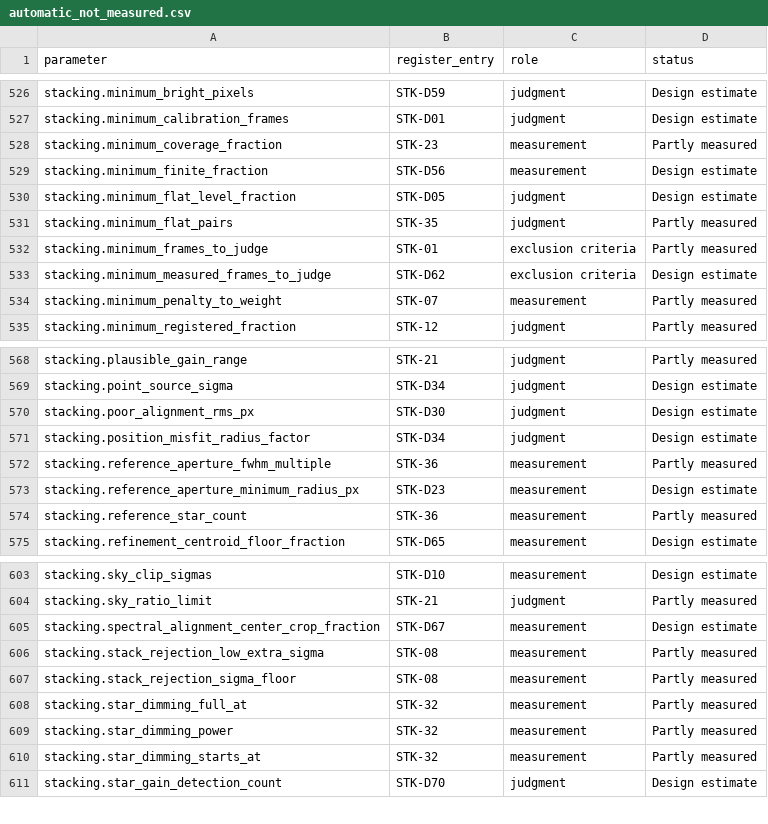
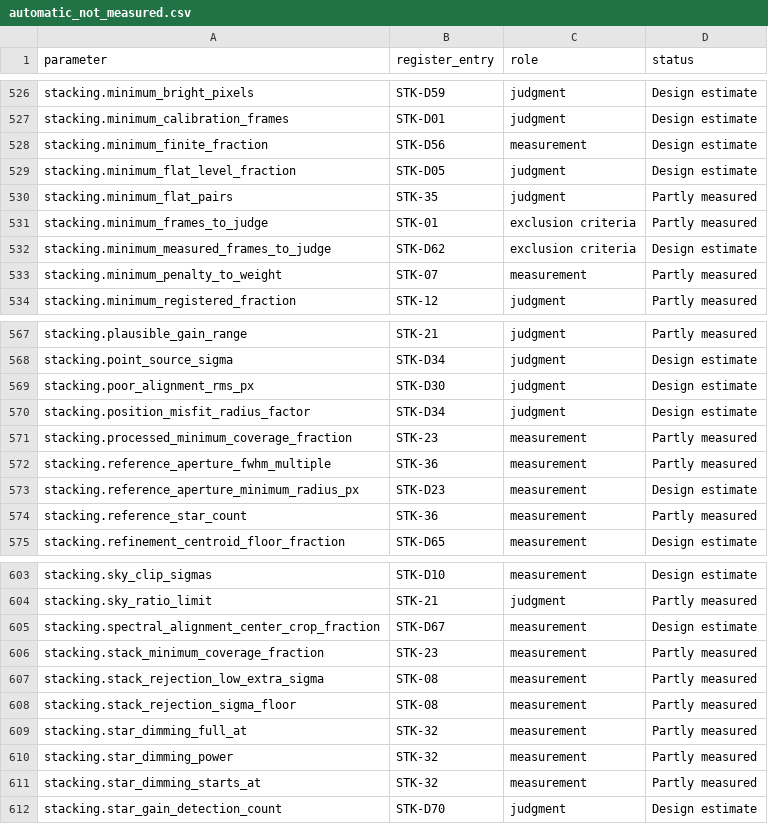
Before and after one commit to m1chae2/astrometrics, a CSV file: build/documentation/parameter_inventory/automatic_not_measured.csv, drawn as a sheet; only a part is shown, gaps mark what is left out; removed rows and columns are numbered as before the commit, all else as after; the diff names each change by its address in the sheet, - before the commit and + after, or states it on an @@ line.

```diff
--- a/build/documentation/parameter_inventory/automatic_not_measured.csv
+++ b/build/documentation/parameter_inventory/automatic_not_measured.csv
-row 528: stacking.minimum_coverage_fraction | STK-23 | measurement | Partly measured
+row 571: stacking.processed_minimum_coverage_fraction | STK-23 | measurement | Partly measured
+row 606: stacking.stack_minimum_coverage_fraction | STK-23 | measurement | Partly measured
```
Also changed, not shown: 15 other files.
